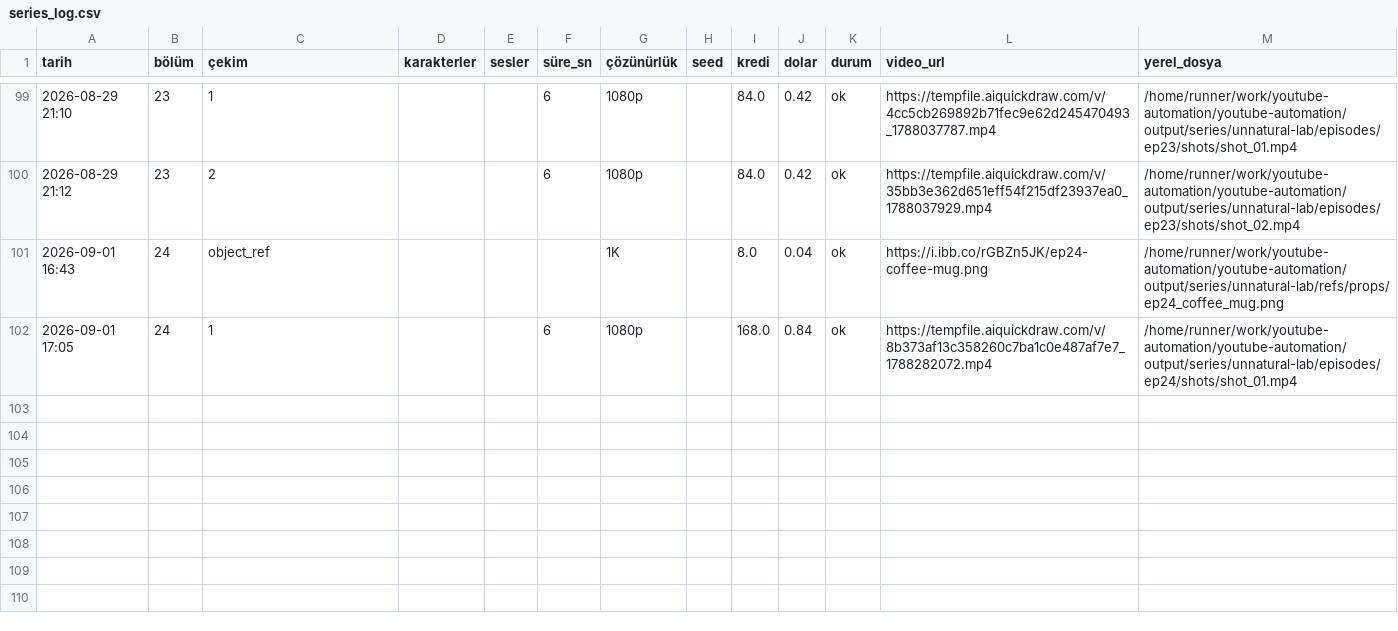
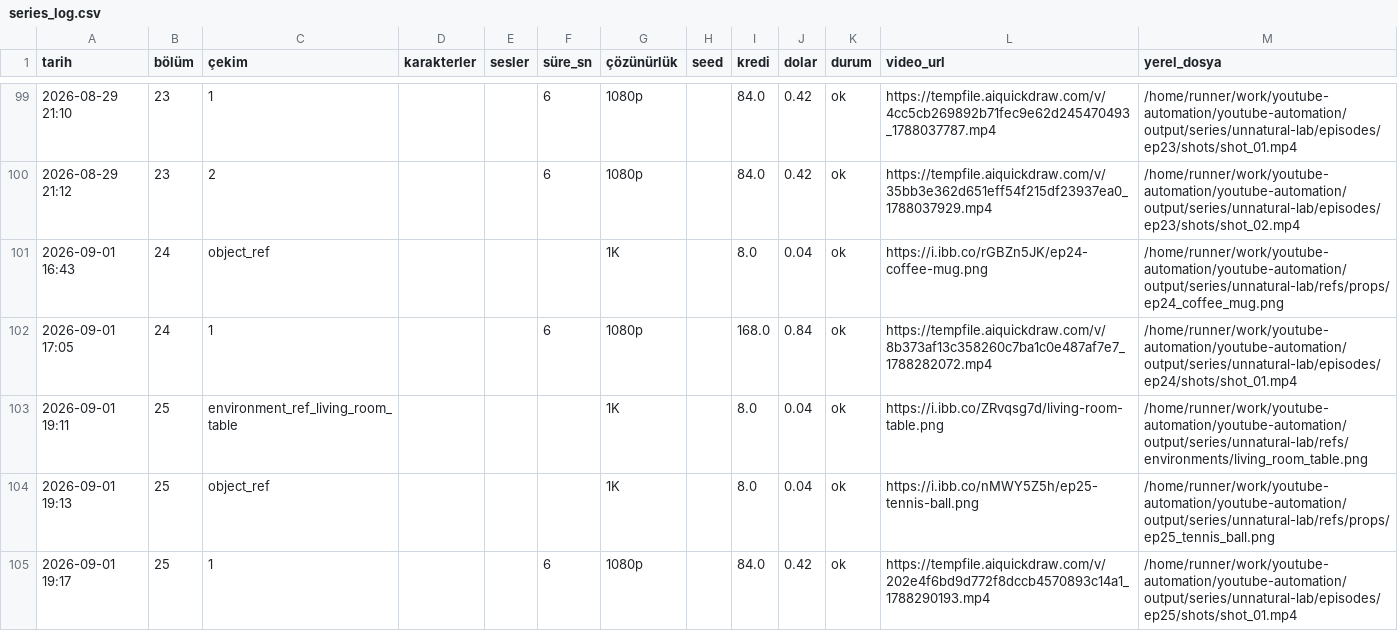
Before and after one commit to Wolkchen00/youtube-automation, a CSV file: sentinal_ihsan/unnatural-lab/series_log.csv, drawn as a sheet; only a part is shown, gaps mark what is left out; the diff names each change by its address in the sheet, - before the commit and + after, or states it on an @@ line.

```diff
--- a/sentinal_ihsan/unnatural-lab/series_log.csv
+++ b/sentinal_ihsan/unnatural-lab/series_log.csv
+row 103: 2026-09-01 19:11 | 25 | environment_ref_living_room_table |  |  |  | 1K |  | 8.0 | 0.04 | ok | https://i.ibb.co/ZRvqsg7d/living-room-table.png | /home/runner/work/youtube-automation/youtube-automation/output/series/unnatural-lab/refs/environments/living_room_table.png
+row 104: 2026-09-01 19:13 | 25 | object_ref |  |  |  | 1K |  | 8.0 | 0.04 | ok | https://i.ibb.co/nMWY5Z5h/ep25-tennis-ball.png | /home/runner/work/youtube-automation/youtube-automation/output/series/unnatural-lab/refs/props/ep25_tennis_ball.png
+row 105: 2026-09-01 19:17 | 25 | 1 |  |  | 6 | 1080p |  | 84.0 | 0.42 | ok | https://tempfile.aiquickdraw.com/v/202e4f6bd9d772f8dccb4570893c14a1_1788290193.mp4 | /home/runner/work/youtube-automation/youtube-automation/output/series/unnatural-lab/episodes/ep25/shots/shot_01.mp4
```
Also changed, not shown: 6 other files.
